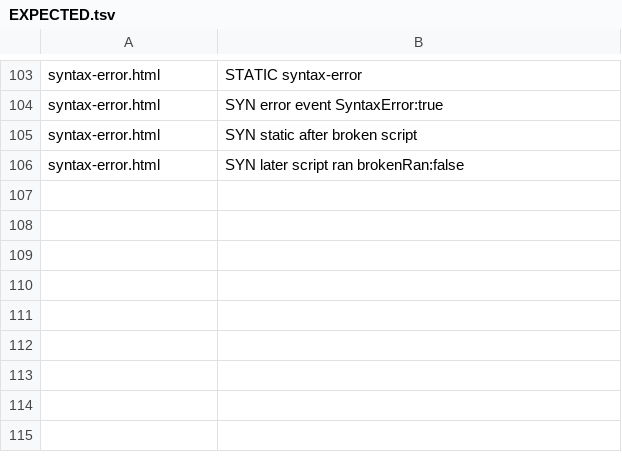
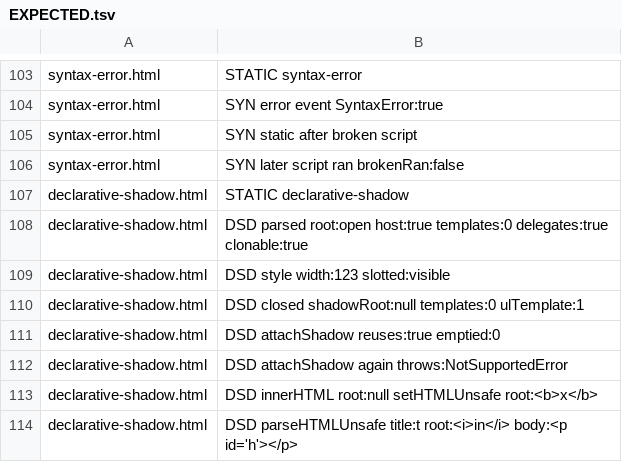
Before and after one commit to stevenahhh/render, a TSV file: examples/webapp/EXPECTED.tsv, drawn as a sheet; only a part is shown, gaps mark what is left out; the diff names each change by its address in the sheet, - before the commit and + after, or states it on an @@ line.

Commit message:
Attach declarative shadow roots while parsing
examples/webapp/declarative-shadow.html: 8/8 markers as WebKit. lit.dev: 36 declared shadow roots attached, none before (WebKit counts 38 shadow hosts after its scripts ran). One-shot sites/apple, instructions_retired n=5, measured on 4152468 before the rebase: 4.350e9 with this commit vs 4.342e9 (+0.19%).

```diff
--- a/examples/webapp/EXPECTED.tsv
+++ b/examples/webapp/EXPECTED.tsv
+row 107: declarative-shadow.html | STATIC declarative-shadow
+row 108: declarative-shadow.html | DSD parsed root:open host:true templates:0 delegates:true clonable:true
+row 109: declarative-shadow.html | DSD style width:123 slotted:visible
+row 110: declarative-shadow.html | DSD closed shadowRoot:null templates:0 ulTemplate:1
+row 111: declarative-shadow.html | DSD attachShadow reuses:true emptied:0
+row 112: declarative-shadow.html | DSD attachShadow again throws:NotSupportedError
+row 113: declarative-shadow.html | DSD innerHTML root:null setHTMLUnsafe root:<b>x</b>
+row 114: declarative-shadow.html | DSD parseHTMLUnsafe title:t root:<i>in</i> body:<p id='h'></p>
```
Also changed, not shown: 6 other files.
